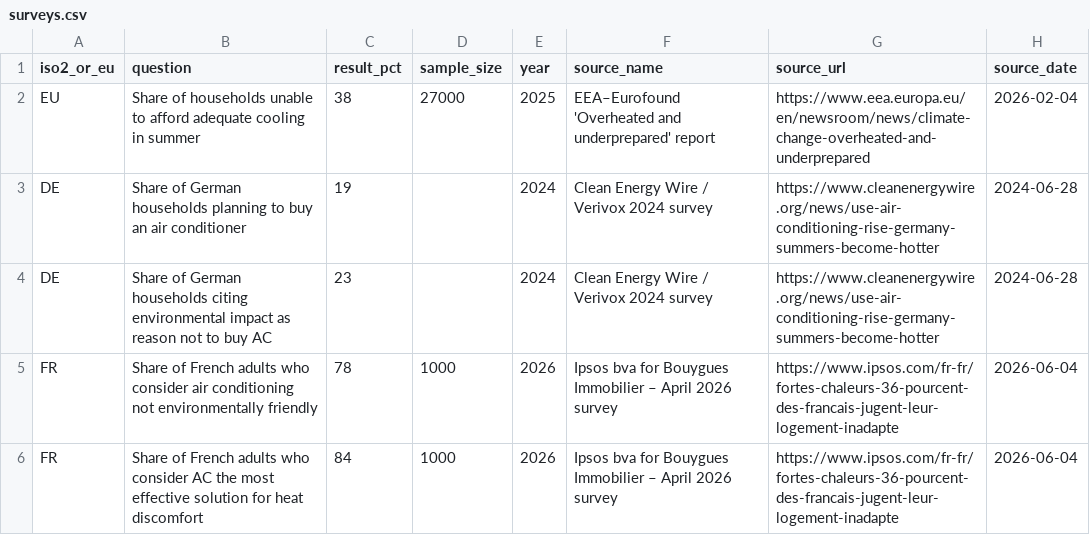
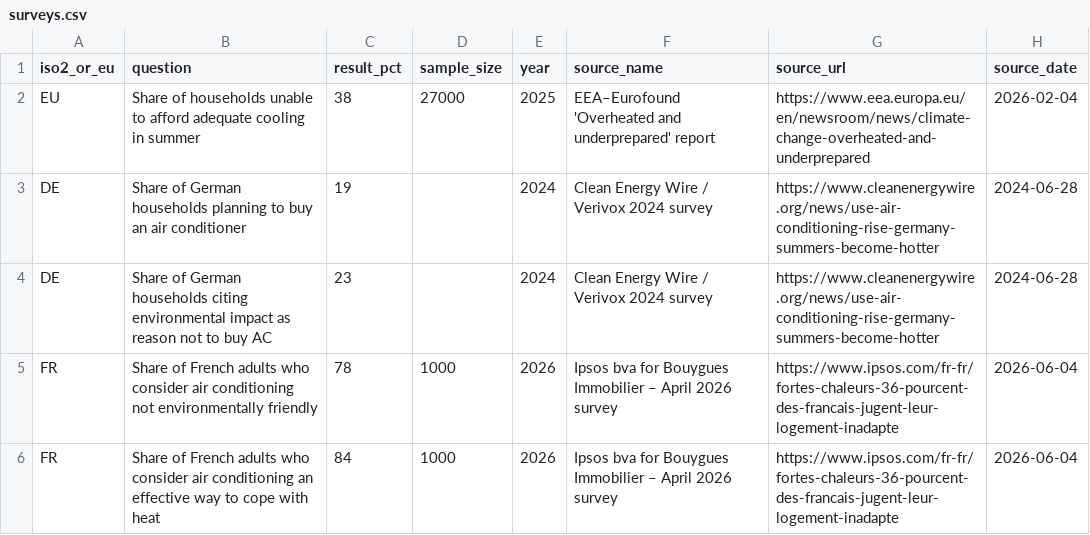
Before and after one commit to amirdaraee/overheated-europe, a CSV file: src/data/curated/surveys.csv, drawn as a sheet.

```diff
--- a/src/data/curated/surveys.csv
+++ b/src/data/curated/surveys.csv
@@ -5,2 +5,2 @@ DE,Share of German households citing environmental impact as reason not to buy A
 FR,Share of French adults who consider air conditioning not environmentally friendly,78,1000,2026,Ipsos bva for Bouygues Immobilier – April 2026 survey,https://www.ipsos.com/fr-fr/fortes-chaleurs-36-pourcent-des-francais-jugent-leur-logement-inadapte,2026-06-04
-FR,Share of French adults who consider AC the most effective solution for heat discomfort,84,1000,2026,Ipsos bva for Bouygues Immobilier – April 2026 survey,https://www.ipsos.com/fr-fr/fortes-chaleurs-36-pourcent-des-francais-jugent-leur-logement-inadapte,2026-06-04
+FR,Share of French adults who consider air conditioning an effective way to cope with heat,84,1000,2026,Ipsos bva for Bouygues Immobilier – April 2026 survey,https://www.ipsos.com/fr-fr/fortes-chaleurs-36-pourcent-des-francais-jugent-leur-logement-inadapte,2026-06-04
```
Also changed, not shown: src/data/curated/ac_penetration.csv, src/data/curated/countries.csv, 3 other files.
